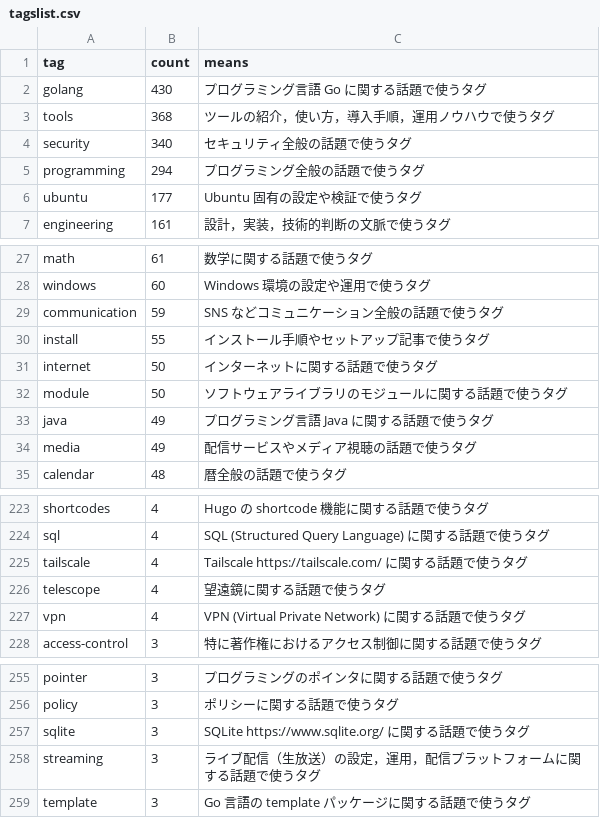
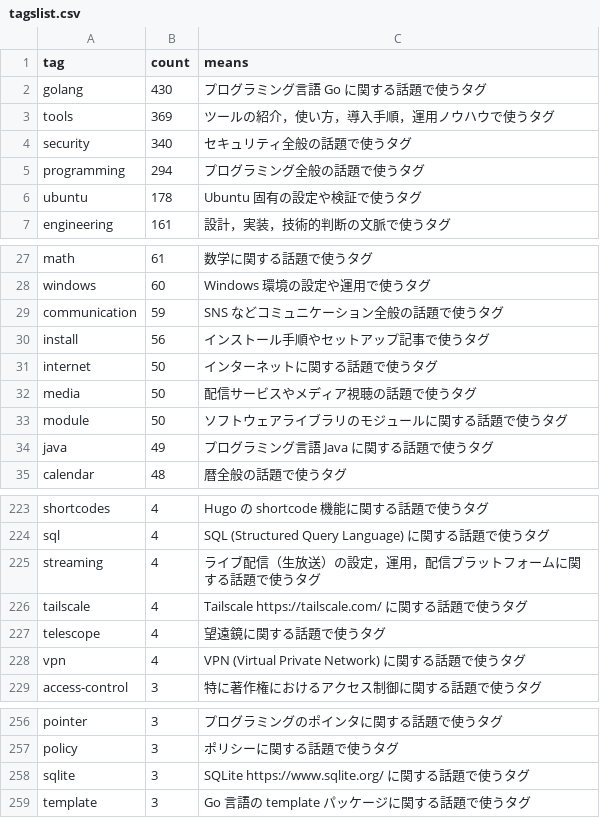
Before and after one commit to spiegel-im-spiegel/github-pages-env, a CSV file: .github/workflows/tagslist.csv, drawn as a sheet; only a part is shown, gaps mark what is left out.

```diff
--- a/.github/workflows/tagslist.csv
+++ b/.github/workflows/tagslist.csv
@@ -2,6 +2,6 @@ tag,count,means
 "golang",430,"プログラミング言語 Go に関する話題で使うタグ"
-"tools",368,"ツールの紹介，使い方，導入手順，運用ノウハウで使うタグ"
+"tools",369,"ツールの紹介，使い方，導入手順，運用ノウハウで使うタグ"
 "security",340,"セキュリティ全般の話題で使うタグ"
 "programming",294,"プログラミング全般の話題で使うタグ"
-"ubuntu",177,"Ubuntu 固有の設定や検証で使うタグ"
+"ubuntu",178,"Ubuntu 固有の設定や検証で使うタグ"
 "engineering",161,"設計，実装，技術的判断の文脈で使うタグ"
@@ -29,7 +29,7 @@ tag,count,means
 "communication",59,"SNS などコミュニケーション全般の話題で使うタグ"
-"install",55,"インストール手順やセットアップ記事で使うタグ"
+"install",56,"インストール手順やセットアップ記事で使うタグ"
 "internet",50,"インターネットに関する話題で使うタグ"
+"media",50,"配信サービスやメディア視聴の話題で使うタグ"
 "module",50,"ソフトウェアライブラリのモジュールに関する話題で使うタグ"
 "java",49,"プログラミング言語 Java に関する話題で使うタグ"
-"media",49,"配信サービスやメディア視聴の話題で使うタグ"
 "calendar",48,"暦全般の話題で使うタグ"
@@ -224,2 +224,3 @@ tag,count,means
 "sql",4,"SQL (Structured Query Language) に関する話題で使うタグ"
+"streaming",4,"ライブ配信（生放送）の設定，運用，配信プラットフォームに関する話題で使うタグ"
 "tailscale",4,"Tailscale https://tailscale.com/ に関する話題で使うタグ"
@@ -257,3 +258,2 @@ tag,count,means
 "sqlite",3,"SQLite https://www.sqlite.org/ に関する話題で使うタグ"
-"streaming",3,"ライブ配信（生放送）の設定，運用，配信プラットフォームに関する話題で使うタグ"
 "template",3,"Go 言語の template パッケージに関する話題で使うタグ"
```
Also changed, not shown: 1 other file.
